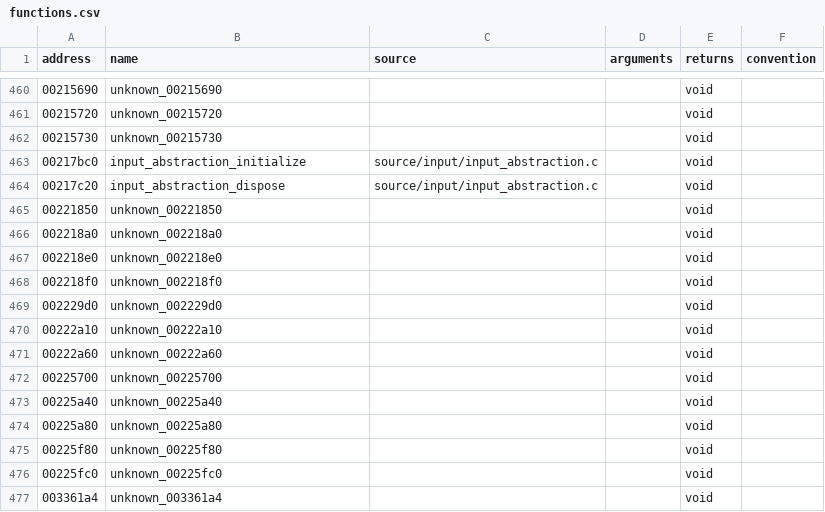
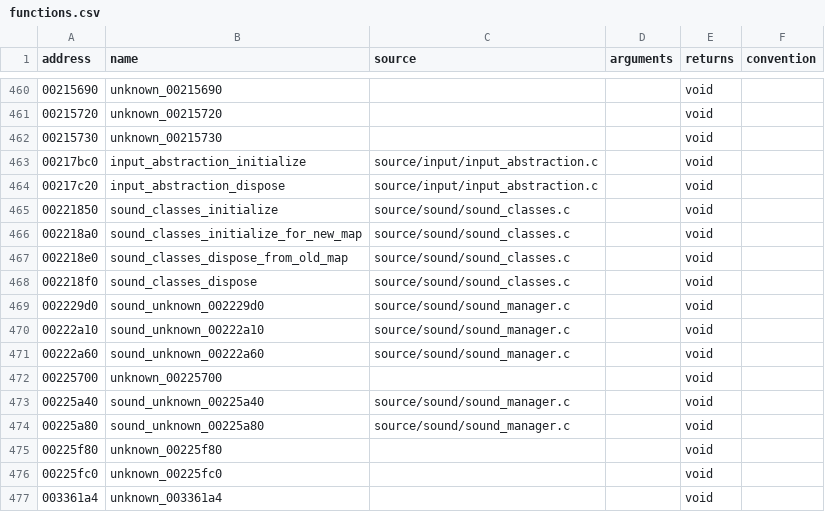
Before and after one commit to stevencol/halo-2-universal, a CSV file: symbols/functions.csv, drawn as a sheet; only a part is shown, gaps mark what is left out.

```diff
--- a/symbols/functions.csv
+++ b/symbols/functions.csv
@@ -464,12 +464,12 @@ address,name,source,arguments,returns,convention
 00217c20,input_abstraction_dispose,source/input/input_abstraction.c,,void
-00221850,unknown_00221850,,,void
-002218a0,unknown_002218a0,,,void
-002218e0,unknown_002218e0,,,void
-002218f0,unknown_002218f0,,,void
-002229d0,unknown_002229d0,,,void
-00222a10,unknown_00222a10,,,void
-00222a60,unknown_00222a60,,,void
+00221850,sound_classes_initialize,source/sound/sound_classes.c,,void
+002218a0,sound_classes_initialize_for_new_map,source/sound/sound_classes.c,,void
+002218e0,sound_classes_dispose_from_old_map,source/sound/sound_classes.c,,void
+002218f0,sound_classes_dispose,source/sound/sound_classes.c,,void
+002229d0,sound_unknown_002229d0,source/sound/sound_manager.c,,void
+00222a10,sound_unknown_00222a10,source/sound/sound_manager.c,,void
+00222a60,sound_unknown_00222a60,source/sound/sound_manager.c,,void
 00225700,unknown_00225700,,,void
-00225a40,unknown_00225a40,,,void
-00225a80,unknown_00225a80,,,void
+00225a40,sound_unknown_00225a40,source/sound/sound_manager.c,,void
+00225a80,sound_unknown_00225a80,source/sound/sound_manager.c,,void
 00225f80,unknown_00225f80,,,void
```
Also changed, not shown: symbols/globals.csv, 7 other files.
